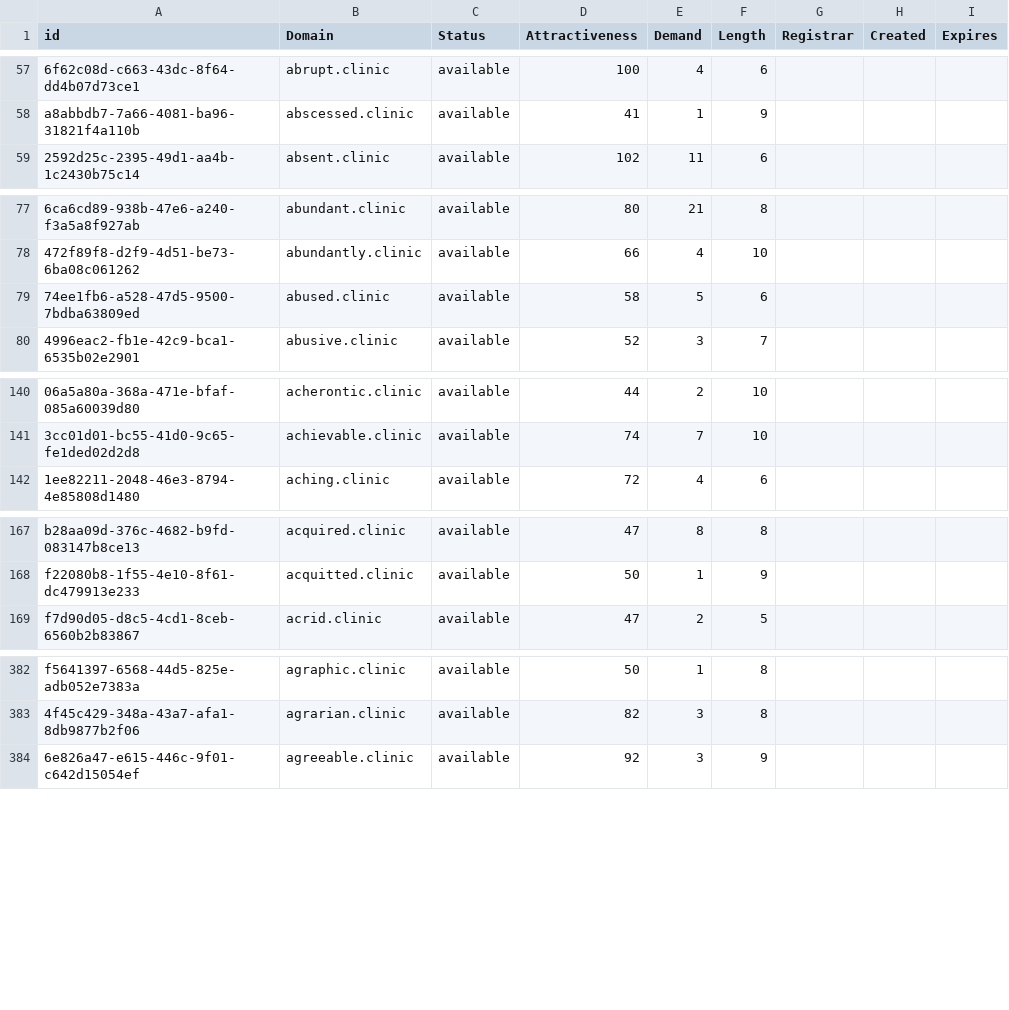
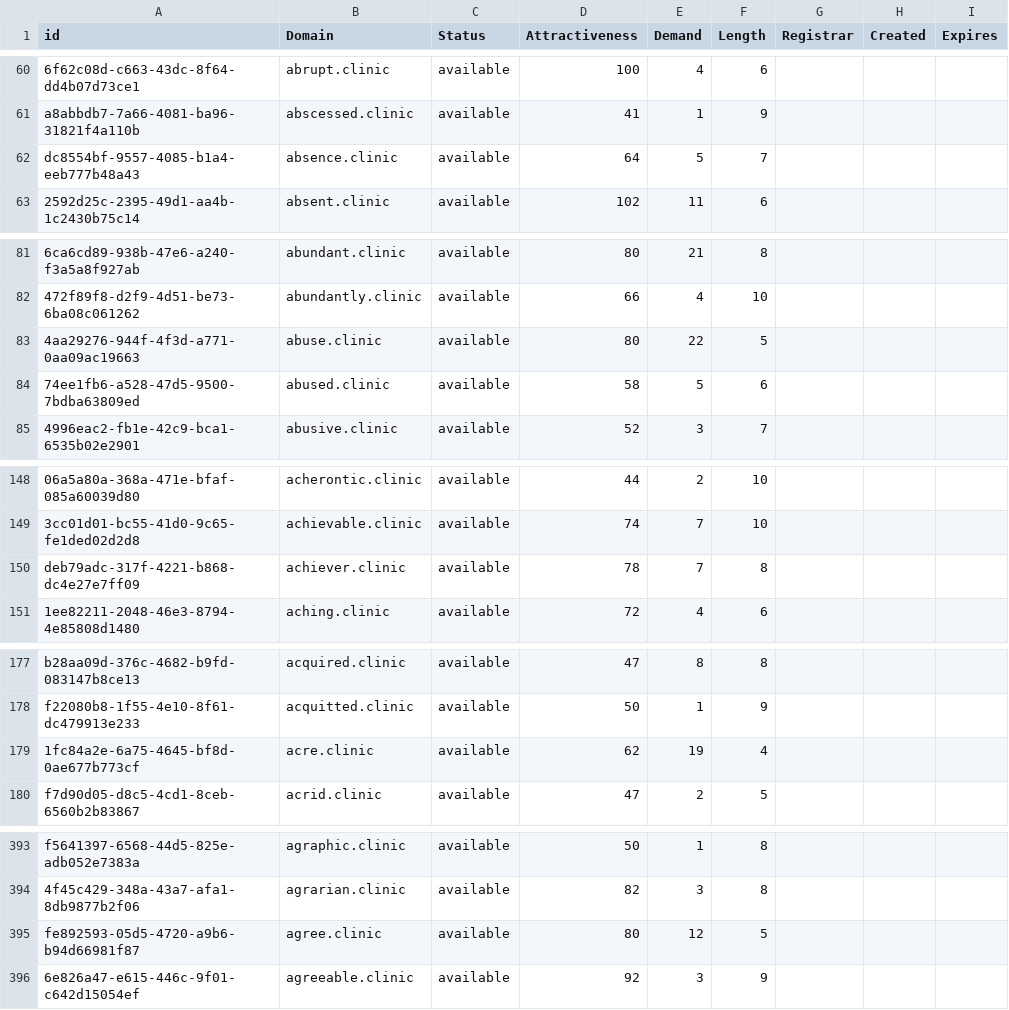
Before and after one commit to UniqueDomains/clinic-oneword-domains, a CSV file: clinic.csv, drawn as a sheet; only a part is shown, gaps mark what is left out; the diff covers the shown part only; the diff names each change by its address in the sheet, - before the commit and + after, or states it on an @@ line.

```diff
--- a/clinic.csv
+++ b/clinic.csv
+row 62: dc8554bf-9557-4085-b1a4-eeb777b48a43 | absence.clinic | available | 64 | 5 | 7
+row 83: 4aa29276-944f-4f3d-a771-0aa09ac19663 | abuse.clinic | available | 80 | 22 | 5
+row 150: deb79adc-317f-4221-b868-dc4e27e7ff09 | achiever.clinic | available | 78 | 7 | 8
+row 179: 1fc84a2e-6a75-4645-bf8d-0ae677b773cf | acre.clinic | available | 62 | 19 | 4
+row 395: fe892593-05d5-4720-a9b6-b94d66981f87 | agree.clinic | available | 80 | 12 | 5
```
Also changed, not shown: 27 added rows and 3 edited cells elsewhere in this file, 2 other files.
